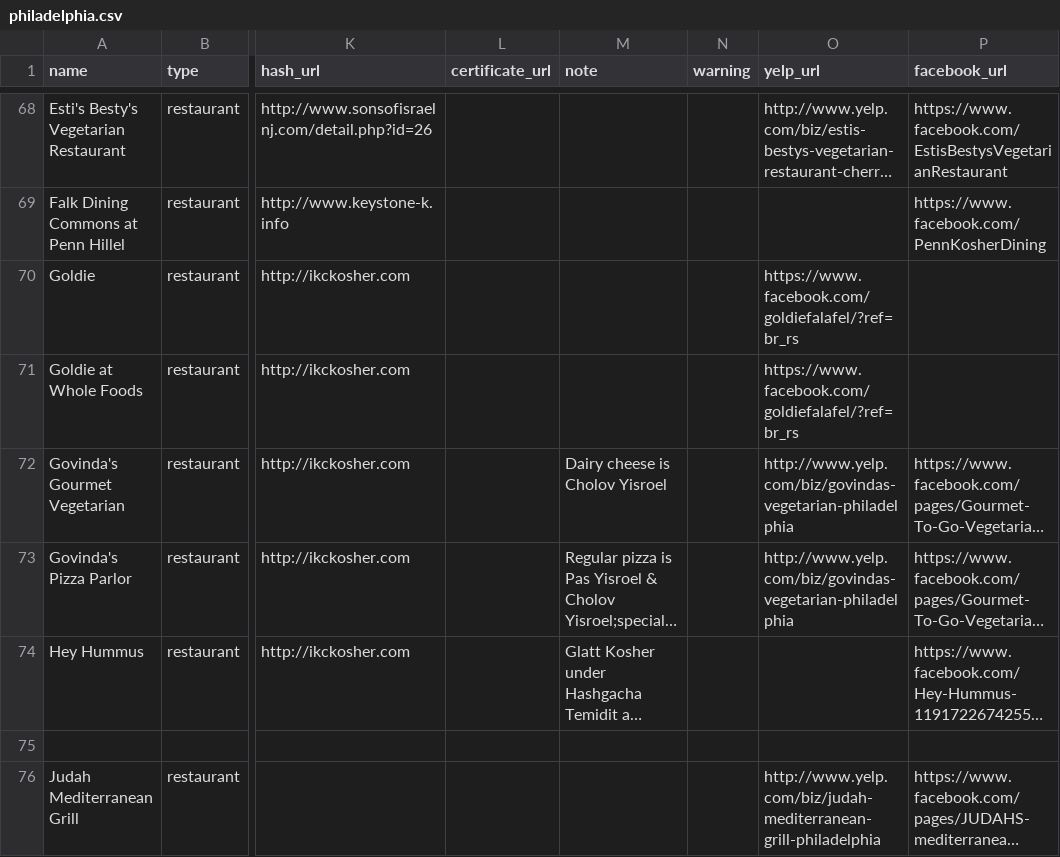
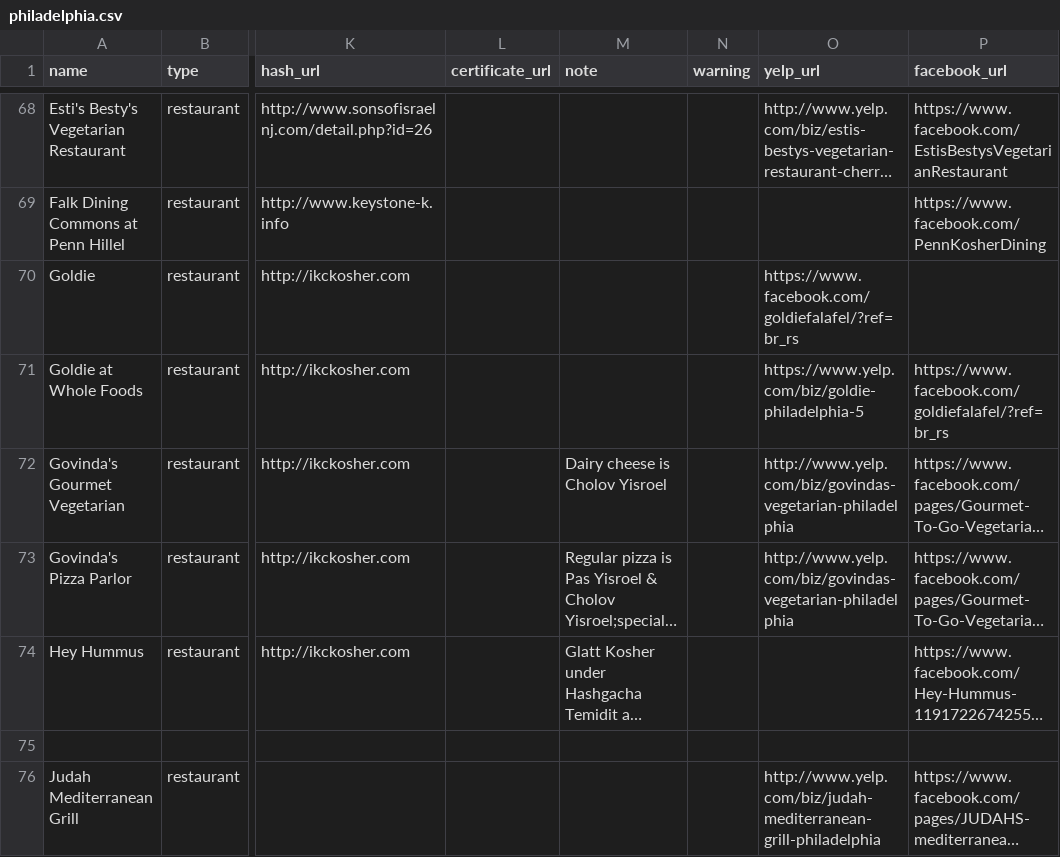
Before and after one commit to mekorhabracha/mekorhabracha.github.io, a CSV file: _data/philadelphia.csv, drawn as a sheet; only a part is shown, gaps mark what is left out; long unchanged cells end in …; the diff names each change by its address in the sheet, - before the commit and + after, or states it on an @@ line.

Commit message:
Update philadelphia.csv

```diff
--- a/_data/philadelphia.csv
+++ b/_data/philadelphia.csv
-O71 (yelp_url): https://www.facebook.com/goldiefalafel/?ref=br_rs
+O71 (yelp_url): https://www.yelp.com/biz/goldie-philadelphia-5
-P71 (facebook_url): (empty)
+P71 (facebook_url): https://www.facebook.com/goldiefalafel/?ref=br_rs
```
